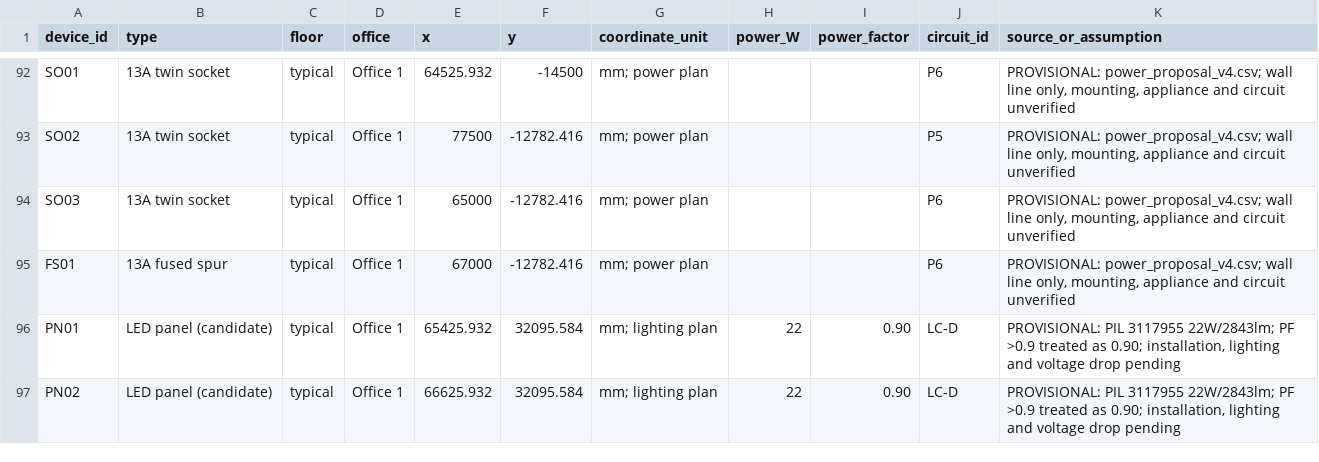
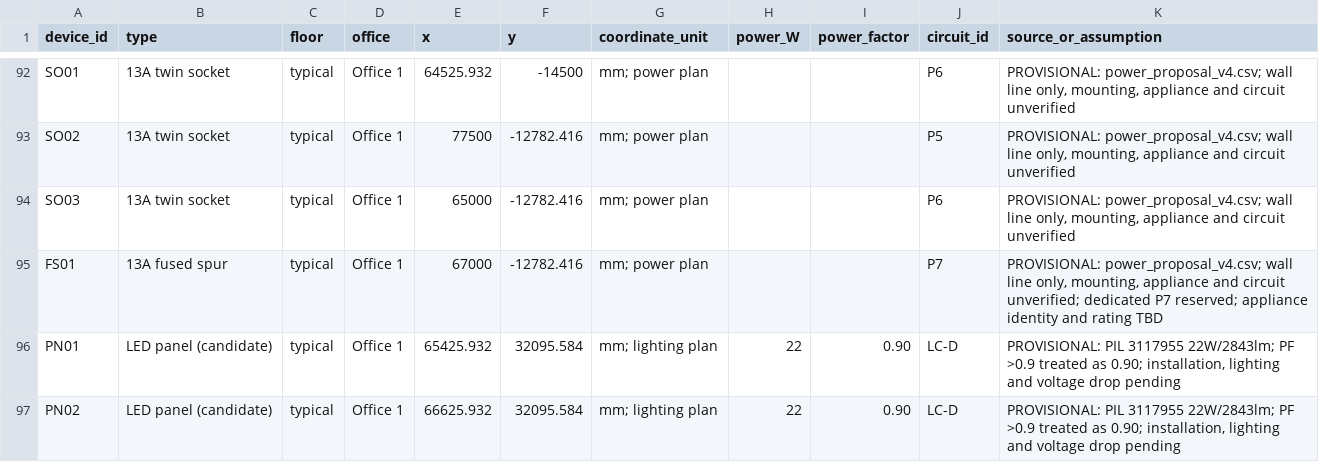
Before and after one commit to LYUml/polyu_bse3124, a CSV file: 04_Design_Outputs/data/devices.csv, drawn as a sheet; only a part is shown, gaps mark what is left out.

```diff
--- a/04_Design_Outputs/data/devices.csv
+++ b/04_Design_Outputs/data/devices.csv
@@ -94,3 +94,3 @@ SO02,13A twin socket,typical,Office 1,77500,-12782.416,mm; power plan,,,P5,"PROV
 SO03,13A twin socket,typical,Office 1,65000,-12782.416,mm; power plan,,,P6,"PROVISIONAL: power_proposal_v4.csv; wall line only, mounting, appliance and circuit unverified"
-FS01,13A fused spur,typical,Office 1,67000,-12782.416,mm; power plan,,,P6,"PROVISIONAL: power_proposal_v4.csv; wall line only, mounting, appliance and circuit unverified"
+FS01,13A fused spur,typical,Office 1,67000,-12782.416,mm; power plan,,,P7,"PROVISIONAL: power_proposal_v4.csv; wall line only, mounting, appliance and circuit unverified; dedicated P7 reserved; appliance identity and rating TBD"
 PN01,LED panel (candidate),typical,Office 1,65425.932,32095.584,mm; lighting plan,22,0.90,LC-D,"PROVISIONAL: PIL 3117955 22W/2843lm; PF >0.9 treated as 0.90; installation, lighting and voltage drop pending"
```
Also changed, not shown: 04_Design_Outputs/data/circuits.csv, 04_Design_Outputs/data/power_proposal_v5.csv, 2 other files.
